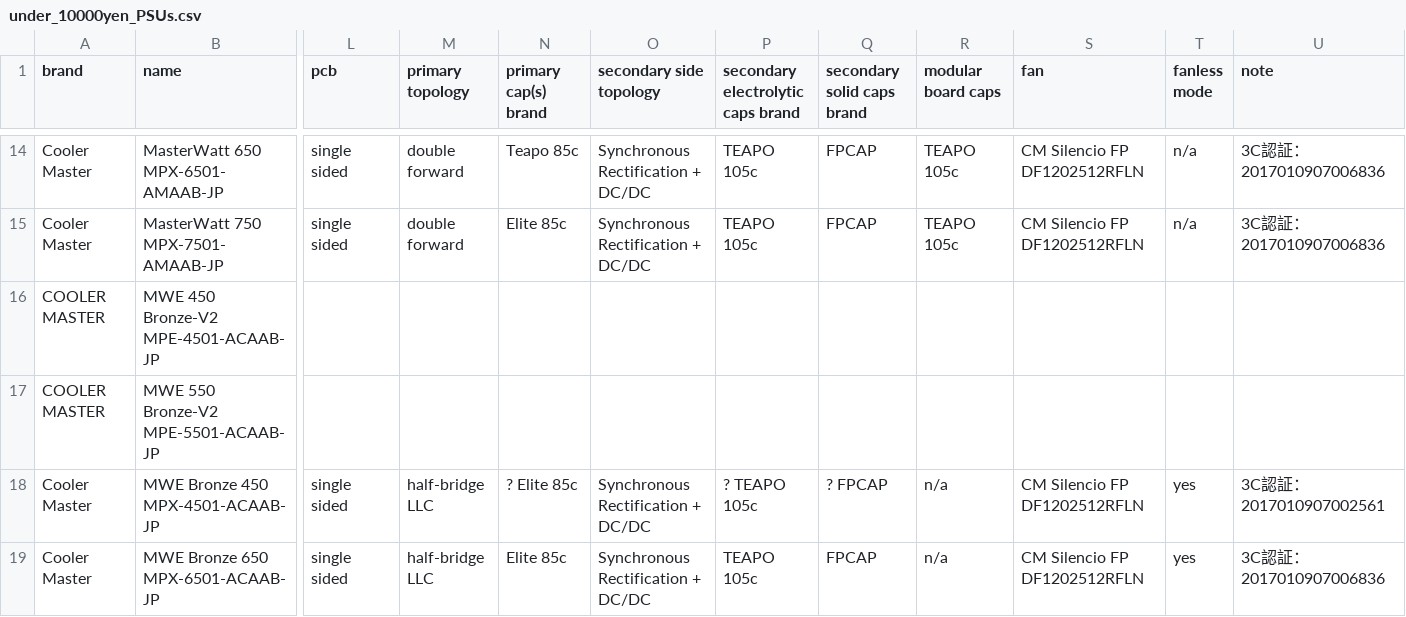
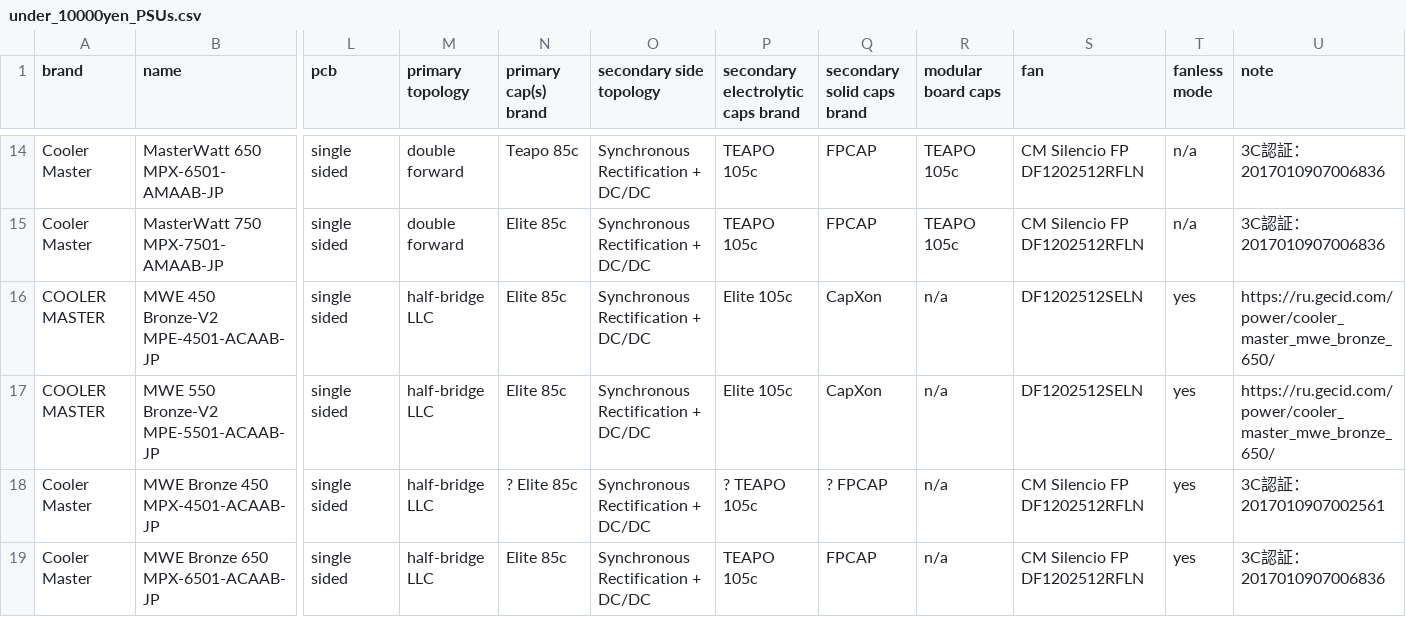
Before and after one commit to vpcf/PSUs_JPN, a CSV file: under_10000yen_PSUs.csv, drawn as a sheet; only a part is shown, gaps mark what is left out; the diff covers the shown part only; the diff names each change by its address in the sheet, - before the commit and + after, or states it on an @@ line.

Commit message:
Update specs of MWE Bronze V2 and LEADEX III Gold

```diff
--- a/under_10000yen_PSUs.csv
+++ b/under_10000yen_PSUs.csv
-L16:L17 (pcb): (empty)
+L16:L17 (pcb): single sided
-M16:M17 (primary topology): (empty)
+M16:M17 (primary topology): half-bridge LLC
-N16:N17 (primary cap(s) brand): (empty)
+N16:N17 (primary cap(s) brand): Elite 85c
-O16:O17 (secondary side topology): (empty)
+O16:O17 (secondary side topology): Synchronous Rectification + DC/DC
-P16:P17: (empty)
+P16:P17: Elite 105c
-Q16:Q17 (secondary solid caps brand): (empty)
+Q16:Q17 (secondary solid caps brand): CapXon
-R16:R17 (modular board caps): (empty)
+R16:R17 (modular board caps): n/a
-S16:S17 (fan): (empty)
+S16:S17 (fan): DF1202512SELN
-T16:T17 (fanless mode): (empty)
+T16:T17 (fanless mode): yes
-U16:U17 (note): (empty)
+U16:U17 (note): https://ru.gecid.com/power/cooler_master_mwe_bronze_650/
```
Also changed, not shown: 55 edited cells elsewhere in this file, 1 other file.
